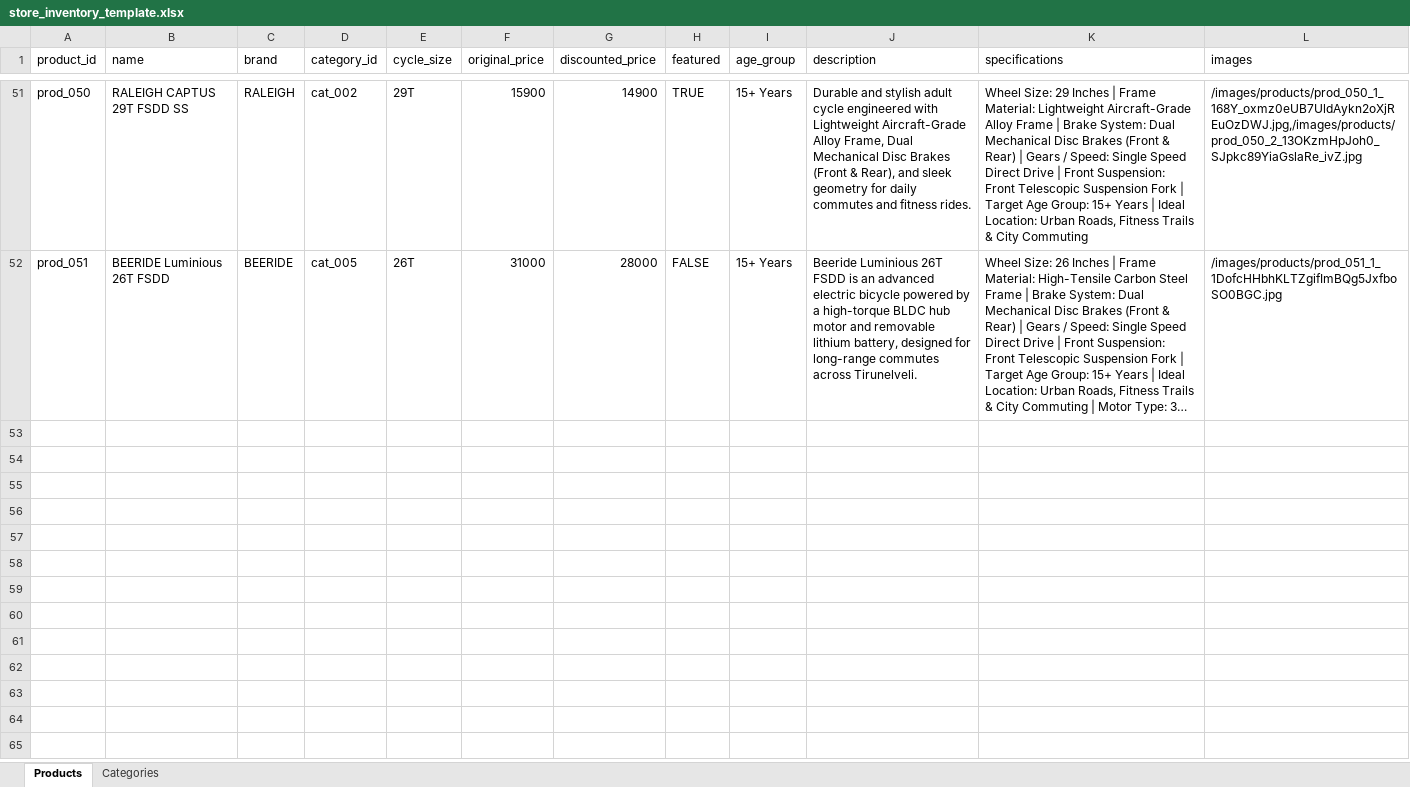
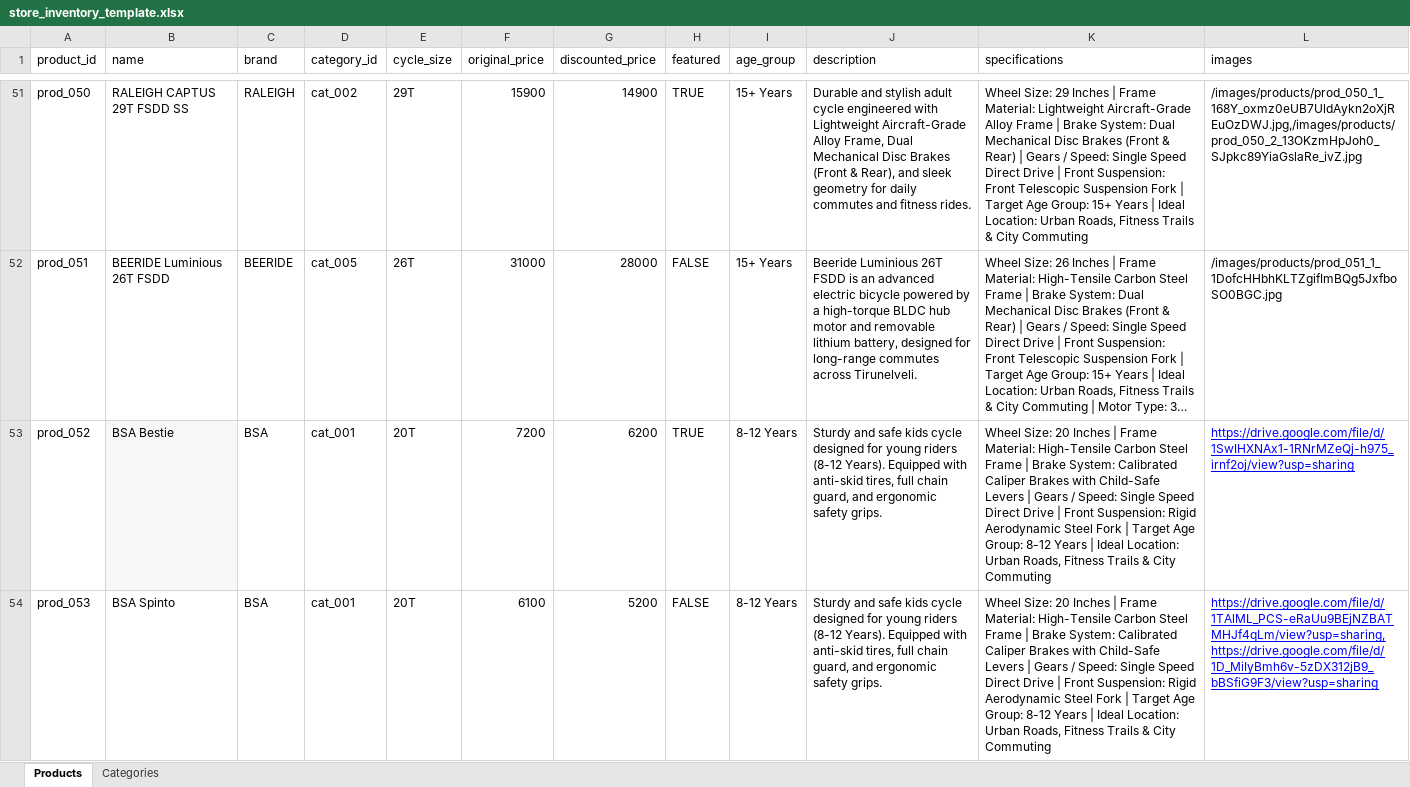
Before and after one commit to KTR-cycles/ktr_frontend, an Excel workbook: store_inventory_template.xlsx, sheet Products, drawn as a sheet; only a part is shown, gaps mark what is left out; long unchanged cells end in …; values as stored, in another font and other column widths than the file's, no borders; charts and pictures not drawn; the diff covers the shown part only; the diff names each change by its address in the sheet, - before the commit and + after, or states it on an @@ line.

Commit message:
Branch: NEXT-PRE-DEVELOPMENT - feat: add new BSA bicycle products and inventory data with corresponding images

```diff
--- a/store_inventory_template.xlsx (sheet Products)
+++ b/store_inventory_template.xlsx (sheet Products)
+row 53: prod_052 | BSA Bestie | BSA | cat_001 | 20T | 7200 | 6200 | TRUE | 8-12 Years | Sturdy and safe kids cycle designed for young riders (8-12 Years). Equipped with anti-skid tires, full chain guard, and ergonomic safety grips. | Wheel Size: 20 Inches | Frame Material: High-Tensile Carbon Steel Frame | Brake System: Calibrated Caliper Brakes with Child-Safe Levers | Gears / Speed: Single Speed Direct Drive | Front Suspension: Rigid Aerodynamic Steel Fork | Target Age Group: 8-12 Years | Ideal Location: Urban Roads, Fitness Trails & City Commuting | https://drive.google.com/file/d/1SwIHXNAx1-1RNrMZeQj-h975_irnf2oj/view?usp=sharing
+row 54: prod_053 | BSA Spinto | BSA | cat_001 | 20T | 6100 | 5200 | FALSE | 8-12 Years | Sturdy and safe kids cycle designed for young riders (8-12 Years). Equipped with anti-skid tires, full chain guard, and ergonomic safety grips. | Wheel Size: 20 Inches | Frame Material: High-Tensile Carbon Steel Frame | Brake System: Calibrated Caliper Brakes with Child-Safe Levers | Gears / Speed: Single Speed Direct Drive | Front Suspension: Rigid Aerodynamic Steel Fork | Target Age Group: 8-12 Years | Ideal Location: Urban Roads, Fitness Trails & City Commuting | https://drive.google.com/file/d/1TAlML_PCS-eRaUu9BEjNZBATMHJf4qLm/view?usp=sharing,https://drive.google.com/file/d/1D_MiIyBmh6v-5zDX312jB9_bBSfiG9F3/view?usp=sharing
```
Also changed, not shown: 3 added rows elsewhere in this sheet, charts or pictures, 7 other files.
